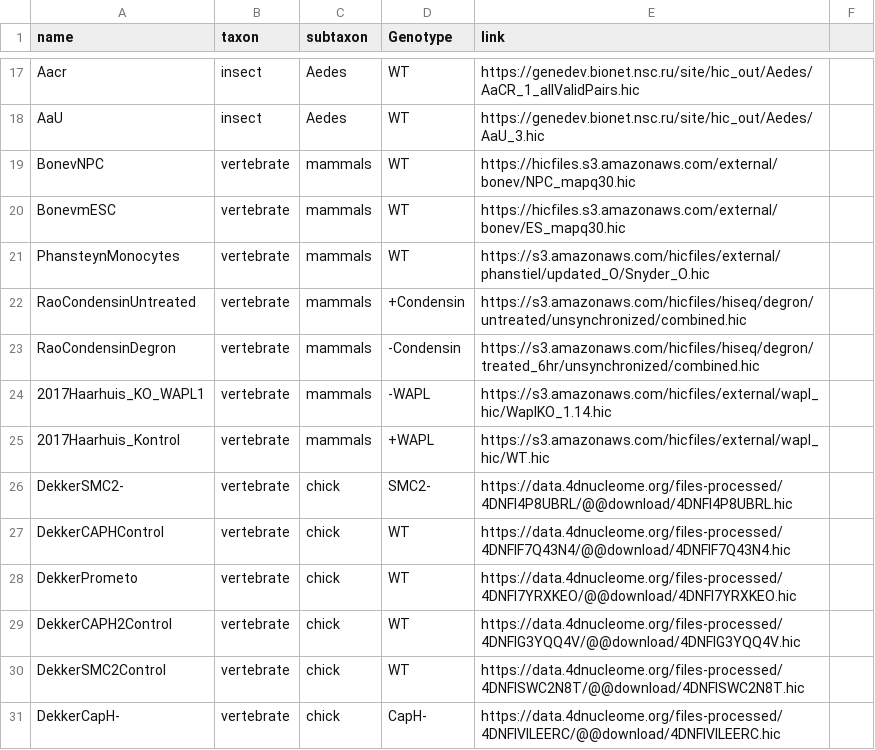
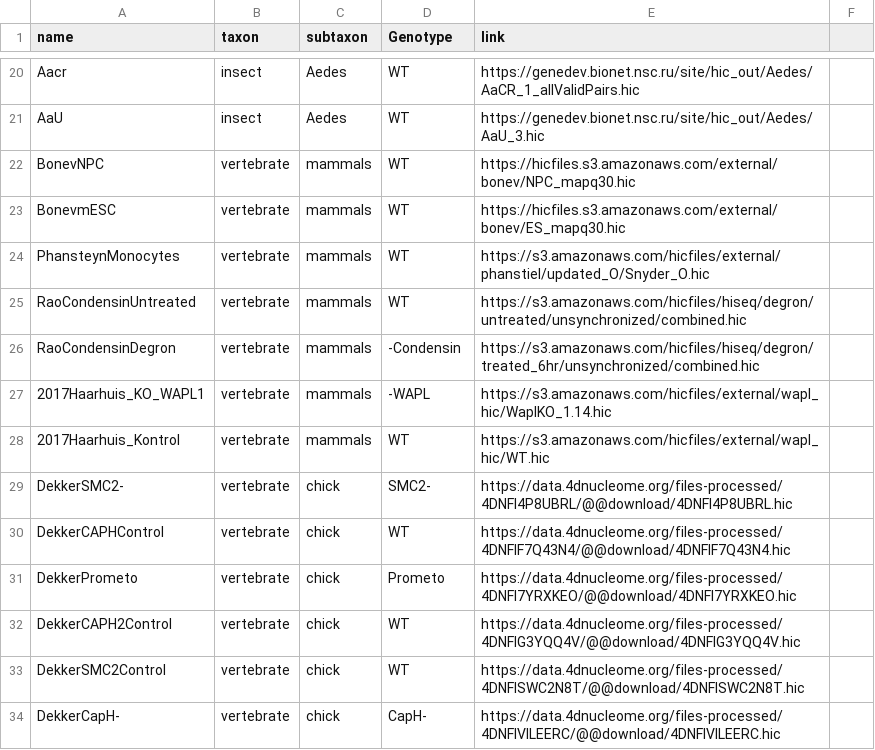
Before and after one commit to labdevgen/TestWormLibs, a CSV file: datasets.csv, drawn as a sheet; only a part is shown, gaps mark what is left out; the diff covers the shown part only.

```diff
--- a/datasets.csv
+++ b/datasets.csv
@@ -21,9 +24,9 @@ BonevmESC	vertebrate	mammals	WT	https://hicfiles.s3.amazonaws.com/external/bonev
 PhansteynMonocytes	vertebrate	mammals	WT	https://s3.amazonaws.com/hicfiles/external/phanstiel/updated_O/Snyder_O.hic
-RaoCondensinUntreated	vertebrate	mammals	+Condensin	https://s3.amazonaws.com/hicfiles/hiseq/degron/untreated/unsynchronized/combined.hic
+RaoCondensinUntreated	vertebrate	mammals	WT	https://s3.amazonaws.com/hicfiles/hiseq/degron/untreated/unsynchronized/combined.hic
 RaoCondensinDegron	vertebrate	mammals	-Condensin	https://s3.amazonaws.com/hicfiles/hiseq/degron/treated_6hr/unsynchronized/combined.hic
 2017Haarhuis_KO_WAPL1	vertebrate	mammals	-WAPL	https://s3.amazonaws.com/hicfiles/external/wapl_hic/WaplKO_1.14.hic
-2017Haarhuis_Kontrol	vertebrate	mammals	+WAPL	https://s3.amazonaws.com/hicfiles/external/wapl_hic/WT.hic
+2017Haarhuis_Kontrol	vertebrate	mammals	WT	https://s3.amazonaws.com/hicfiles/external/wapl_hic/WT.hic
 DekkerSMC2-	vertebrate	chick	SMC2-	https://data.4dnucleome.org/files-processed/4DNFI4P8UBRL/@@download/4DNFI4P8UBRL.hic
 DekkerCAPHControl	vertebrate	chick	WT	https://data.4dnucleome.org/files-processed/4DNFIF7Q43N4/@@download/4DNFIF7Q43N4.hic
-DekkerPrometo	vertebrate	chick	WT	https://data.4dnucleome.org/files-processed/4DNFI7YRXKEO/@@download/4DNFI7YRXKEO.hic
+DekkerPrometo	vertebrate	chick	Prometo	https://data.4dnucleome.org/files-processed/4DNFI7YRXKEO/@@download/4DNFI7YRXKEO.hic
 DekkerCAPH2Control	vertebrate	chick	WT	https://data.4dnucleome.org/files-processed/4DNFIG3YQQ4V/@@download/4DNFIG3YQQ4V.hic
```
Also changed, not shown: 6 added rows and 2 edited cells elsewhere in this file, 1 other file.
